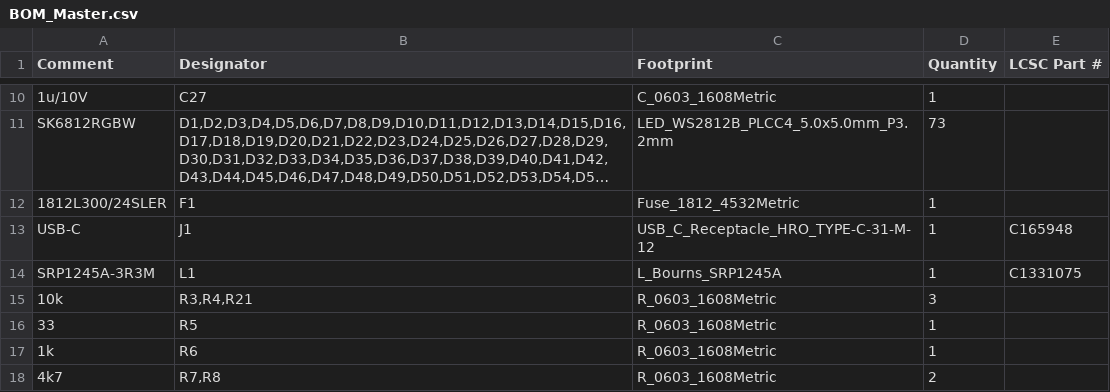
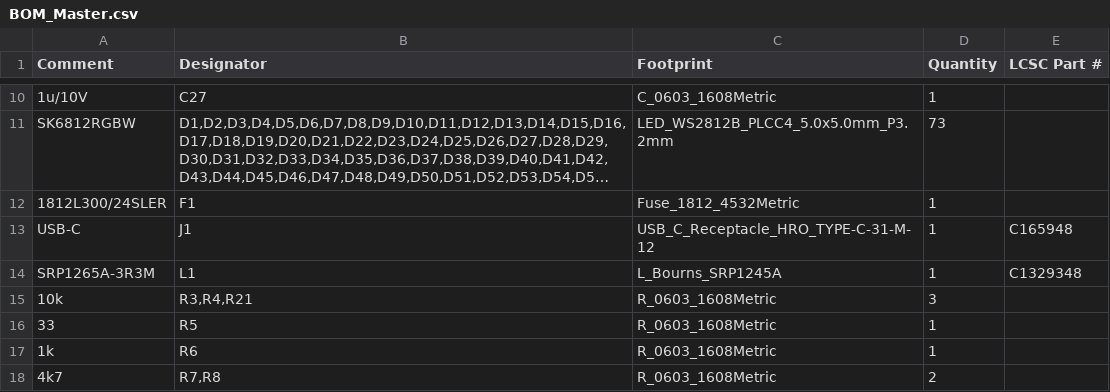
Before and after one commit to rtreichl/Wordclock, a CSV file: 05_Production/05_Platine_JLCPCB/BOM_Master.csv, drawn as a sheet; only a part is shown, gaps mark what is left out; long unchanged cells end in …; the diff names each change by its address in the sheet, - before the commit and + after, or states it on an @@ line.

```diff
--- a/05_Production/05_Platine_JLCPCB/BOM_Master.csv
+++ b/05_Production/05_Platine_JLCPCB/BOM_Master.csv
-A14 (Comment): SRP1245A-3R3M
+A14 (Comment): SRP1265A-3R3M
-E14 (LCSC Part #): C1331075
+E14 (LCSC Part #): C1329348
```
Also changed, not shown: 05_Production/05_Platine_JLCPCB/BOM_DigiKey.csv, 05_Production/05_Platine_JLCPCB/CPL_Master.csv, 16 other files.
